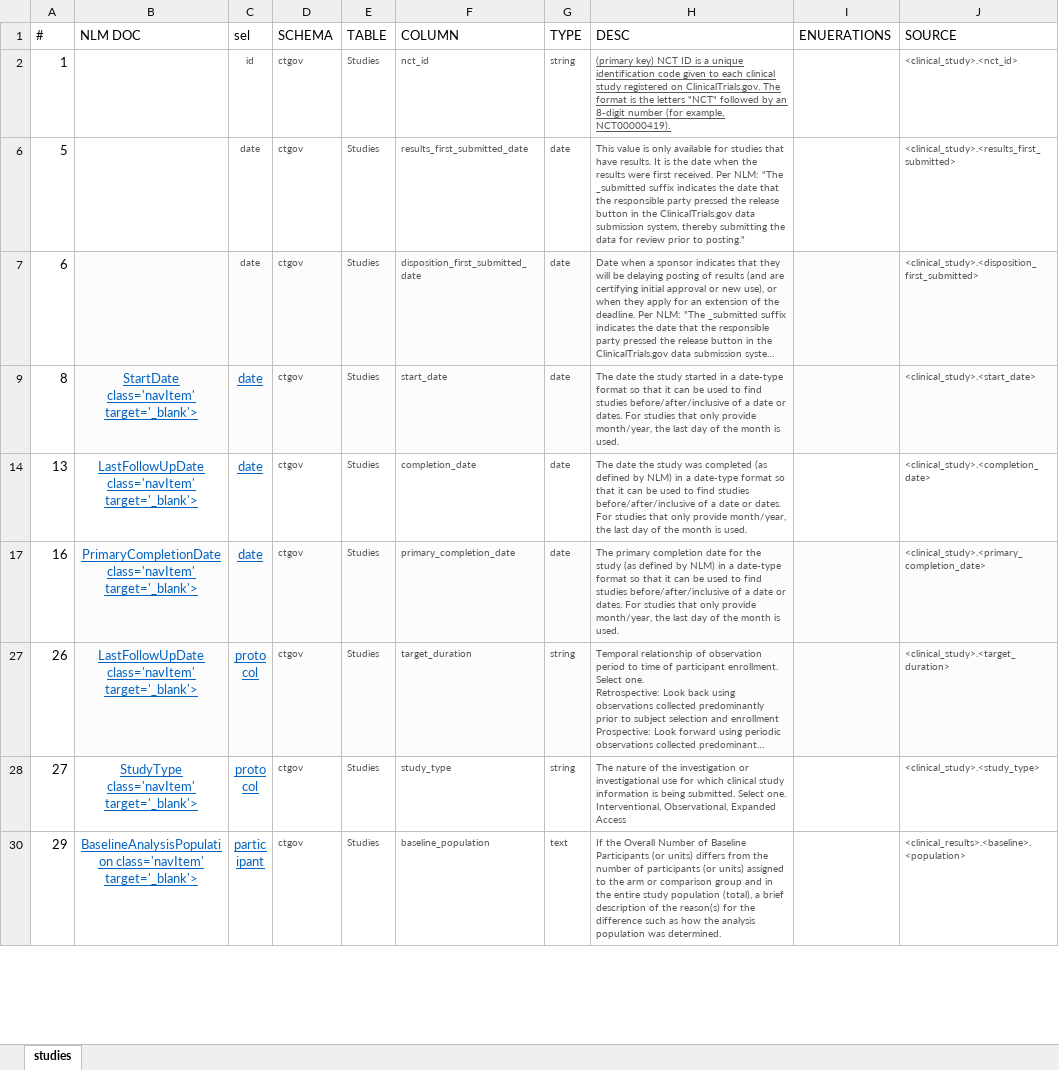
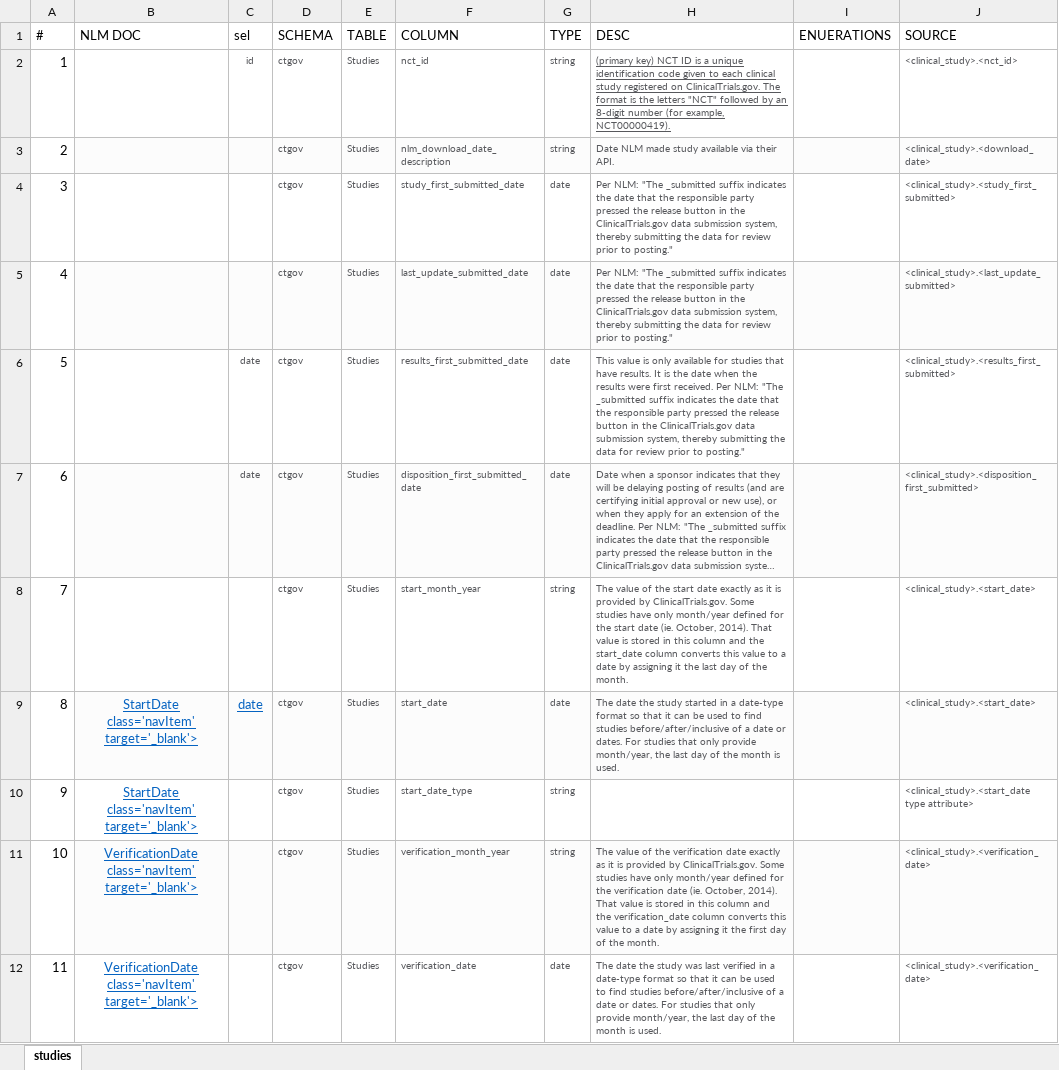
Before and after one commit to john-james-ai/drug-approval-analytics, an Excel workbook: references/aact codebook.xlsx, sheet studies, drawn as a sheet; only a part is shown; the shorter side is filled out with more unchanged rows; long unchanged cells end in …; values as stored, in another font and other column widths than the file's, no borders; the diff covers the shown part only; the diff names each change by its address in the sheet, - before the commit and + after, or states it on an @@ line.

```diff
--- a/references/aact codebook.xlsx (sheet studies)
+++ b/references/aact codebook.xlsx (sheet studies)
@@ row 3 unhidden: 2 |  |  | ctgov | Studies | nlm_download_date_description | string | Date NLM made study available via their API. |  | <clinical_study>.<download_date> @@
@@ row 4 unhidden: 3 |  |  | ctgov | Studies | study_first_submitted_date | date | Per NLM: "The _submitted suffix indicates the date that the responsible party pressed the release button in the ClinicalTrials.gov data submission system, thereby submitting the data for review prior to posting." |  | <clinical_study>.<study_first_submitted> @@
@@ row 5 unhidden: 4 |  |  | ctgov | Studies | last_update_submitted_date | date | Per NLM: "The _submitted suffix indicates the date that the responsible party pressed the release button in the ClinicalTrials.gov data submission system, thereby submitting the data for review prior to posting." |  | <clinical_study>.<last_update_submitted> @@
@@ row 8 unhidden: 7 |  |  | ctgov | Studies | start_month_year | string | The value of the start date exactly as it is provided by ClinicalTrials.gov. Some studies have only month/year defined for the start date (ie. October, 2014). That value is stored in this column and the start_date column converts this value to a date by assigning it the last day of the month. |  | <clinical_study>.<start_date> @@
@@ row 10 unhidden: 9 | StartDate class='navItem' target='_blank'> |  | ctgov | Studies | start_date_type | string |  |  | <clinical_study>.<start_date type attribute> @@
@@ row 11 unhidden: 10 | VerificationDate class='navItem' target='_blank'> |  | ctgov | Studies | verification_month_year | string | The value of the verification date exactly as it is provided by ClinicalTrials.gov. Some studies have only month/year defined for the verification date (ie. October, 2014). That value is stored in this column and the verification_date column converts this value to a date by assigning it the first day of the month. |  | <clinical_study>.<verification_date> @@
@@ row 12 unhidden: 11 | VerificationDate class='navItem' target='_blank'> |  | ctgov | Studies | verification_date | date | The date the study was last verified in a date-type format so that it can be used to find studies before/after/inclusive of a date or dates. For studies that only provide month/year, the last day of the month is used. |  | <clinical_study>.<verification_date> @@
```
Also changed, not shown: 36 hidden or unhidden rows elsewhere in this sheet, 21 other files.
